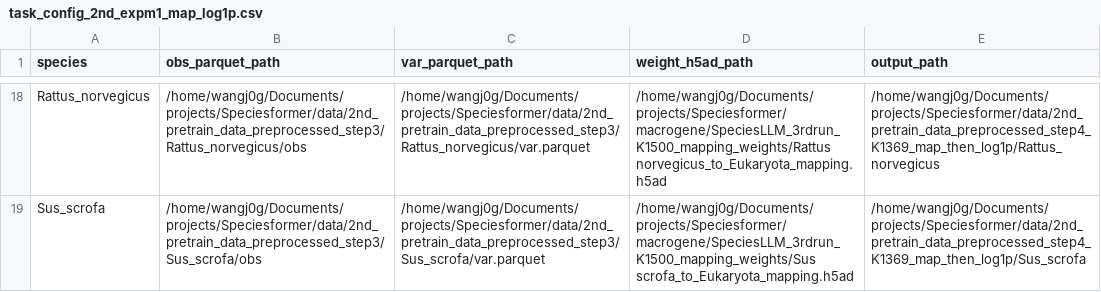
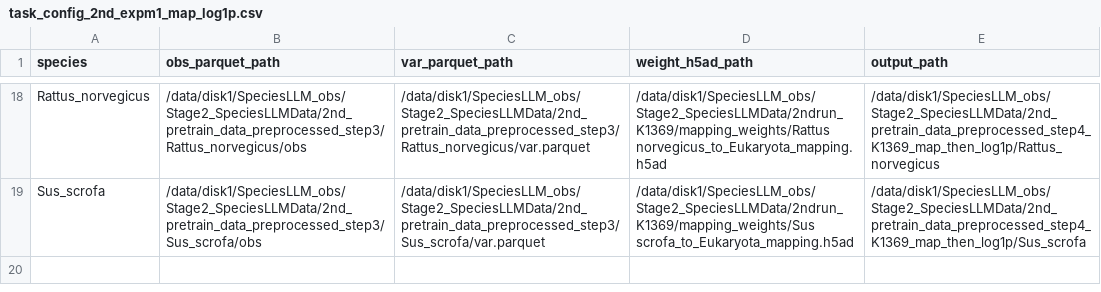
Before and after one commit to lgw2023/SpeciesLLM, a CSV file: k1369/preprocess/task_config_2nd_expm1_map_log1p.csv, drawn as a sheet; only a part is shown, gaps mark what is left out; the diff covers the shown part only; the diff names each change by its address in the sheet, - before the commit and + after, or states it on an @@ line.

Commit message:
feat(k1369): port preprocessing and species-sampled training to Ascend

```diff
--- a/k1369/preprocess/task_config_2nd_expm1_map_log1p.csv
+++ b/k1369/preprocess/task_config_2nd_expm1_map_log1p.csv
-B18 (obs_parquet_path): /home/wangj0g/Documents/projects/Speciesformer/data/2nd_pretrain_data_preprocessed_step3/Rattus_norvegicus/obs
+B18 (obs_parquet_path): /data/disk1/SpeciesLLM_obs/Stage2_SpeciesLLMData/2nd_pretrain_data_preprocessed_step3/Rattus_norvegicus/obs
-C18 (var_parquet_path): /home/wangj0g/Documents/projects/Speciesformer/data/2nd_pretrain_data_preprocessed_step3/Rattus_norvegicus/var.parquet
+C18 (var_parquet_path): /data/disk1/SpeciesLLM_obs/Stage2_SpeciesLLMData/2nd_pretrain_data_preprocessed_step3/Rattus_norvegicus/var.parquet
-D18 (weight_h5ad_path): /home/wangj0g/Documents/projects/Speciesformer/macrogene/SpeciesLLM_3rdrun_K1500_mapping_weights/Rattus norvegicus_to_Eukaryota_mapping.h5ad
+D18 (weight_h5ad_path): /data/disk1/SpeciesLLM_obs/Stage2_SpeciesLLMData/2ndrun_K1369/mapping_weights/Rattus norvegicus_to_Eukaryota_mapping.h5ad
-E18 (output_path): /home/wangj0g/Documents/projects/Speciesformer/data/2nd_pretrain_data_preprocessed_step4_K1369_map_then_log1p/Rattus_norvegicus
+E18 (output_path): /data/disk1/SpeciesLLM_obs/Stage2_SpeciesLLMData/2nd_pretrain_data_preprocessed_step4_K1369_map_then_log1p/Rattus_norvegicus
-B19 (obs_parquet_path): /home/wangj0g/Documents/projects/Speciesformer/data/2nd_pretrain_data_preprocessed_step3/Sus_scrofa/obs
+B19 (obs_parquet_path): /data/disk1/SpeciesLLM_obs/Stage2_SpeciesLLMData/2nd_pretrain_data_preprocessed_step3/Sus_scrofa/obs
-C19 (var_parquet_path): /home/wangj0g/Documents/projects/Speciesformer/data/2nd_pretrain_data_preprocessed_step3/Sus_scrofa/var.parquet
+C19 (var_parquet_path): /data/disk1/SpeciesLLM_obs/Stage2_SpeciesLLMData/2nd_pretrain_data_preprocessed_step3/Sus_scrofa/var.parquet
-D19 (weight_h5ad_path): /home/wangj0g/Documents/projects/Speciesformer/macrogene/SpeciesLLM_3rdrun_K1500_mapping_weights/Sus scrofa_to_Eukaryota_mapping.h5ad
+D19 (weight_h5ad_path): /data/disk1/SpeciesLLM_obs/Stage2_SpeciesLLMData/2ndrun_K1369/mapping_weights/Sus scrofa_to_Eukaryota_mapping.h5ad
-E19 (output_path): /home/wangj0g/Documents/projects/Speciesformer/data/2nd_pretrain_data_preprocessed_step4_K1369_map_then_log1p/Sus_scrofa
+E19 (output_path): /data/disk1/SpeciesLLM_obs/Stage2_SpeciesLLMData/2nd_pretrain_data_preprocessed_step4_K1369_map_then_log1p/Sus_scrofa
```
Also changed, not shown: 64 edited cells elsewhere in this file, k1369/preprocess/task_config_1st_expm1_map_log1p.csv, 18 other files.
